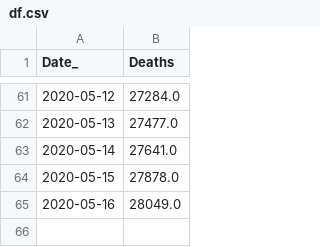
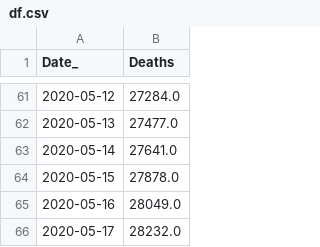
Before and after one commit to LindsayMoir/arima, a CSV file: df.csv, drawn as a sheet; only a part is shown, gaps mark what is left out.

```diff
--- a/df.csv
+++ b/df.csv
@@ -65 +65,2 @@ Date_,Deaths
 2020-05-16,28049.0
+2020-05-17,28232.0
```
Also changed, not shown: data/stationary.csv, 9 other files.
